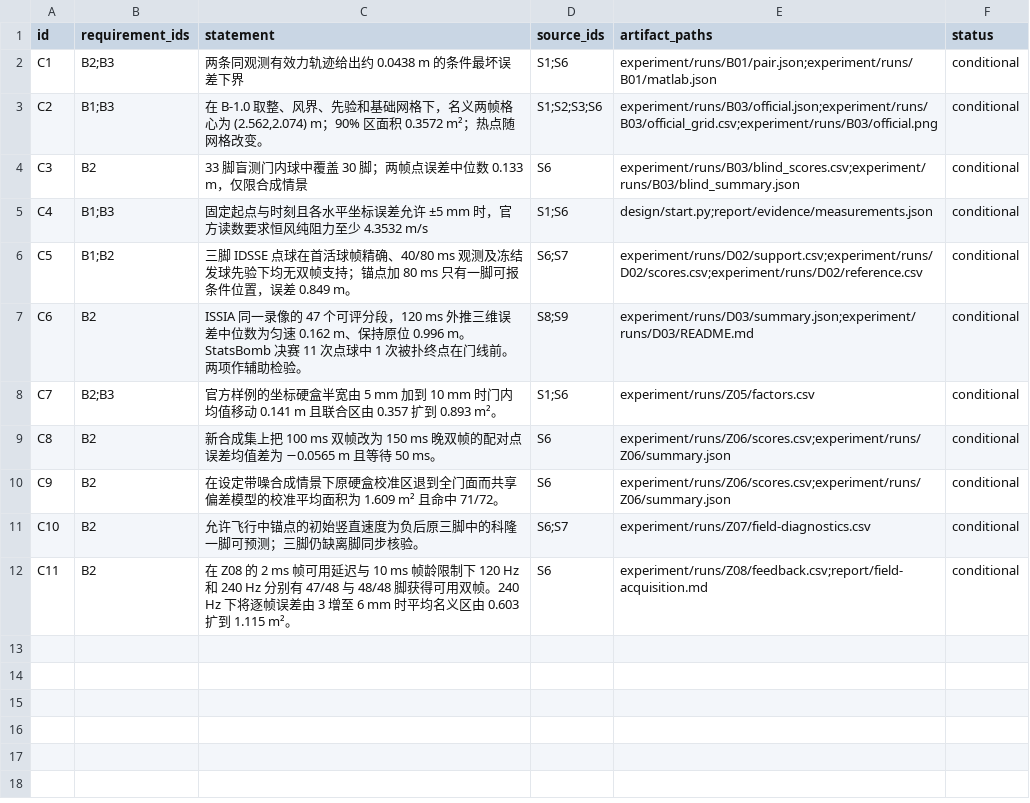
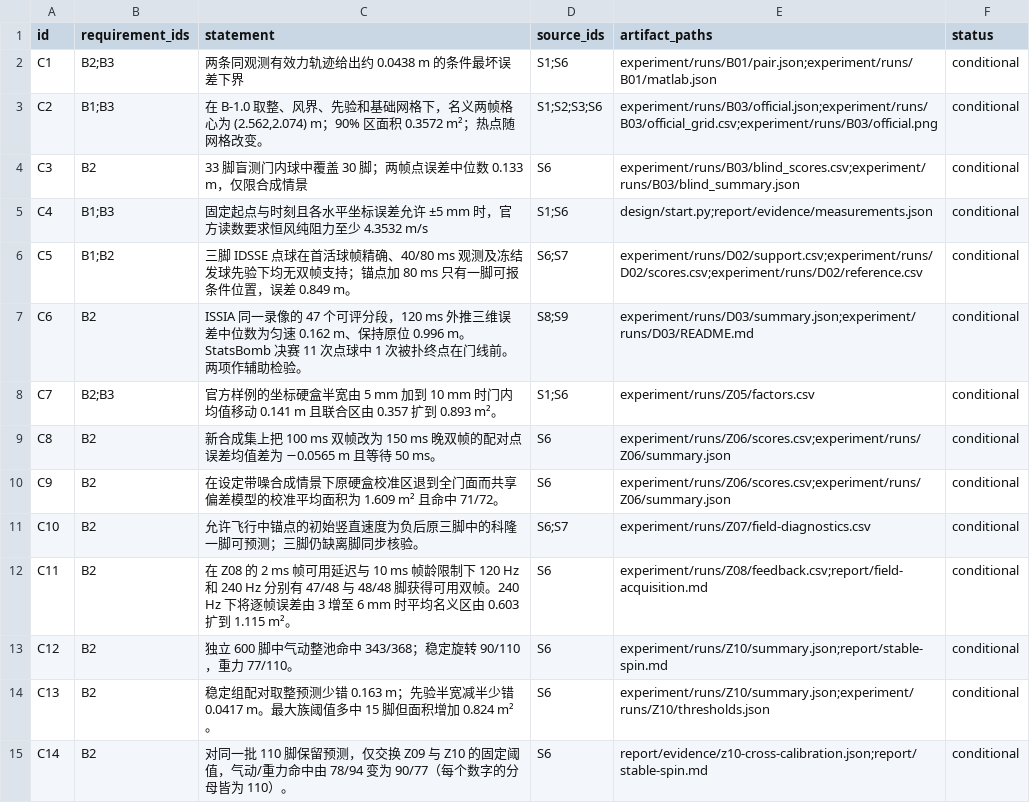
Before and after one commit to Emxy-Yang-2236/UPC_2026, a CSV file: experiment/records/claims.csv, drawn as a sheet.

```diff
--- a/experiment/records/claims.csv
+++ b/experiment/records/claims.csv
@@ -12 +12,4 @@ C10,B2,允许飞行中锚点的初始竖直速度为负后原三脚中的科隆
 C11,B2,在 Z08 的 2 ms 帧可用延迟与 10 ms 帧龄限制下 120 Hz 和 240 Hz 分别有 47/48 与 48/48 脚获得可用双帧。240 Hz 下将逐帧误差由 3 增至 6 mm 时平均名义区由 0.603 扩到 1.115 m²。,S6,experiment/runs/Z08/feedback.csv;report/field-acquisition.md,conditional
+C12,B2,独立 600 脚中气动整池命中 343/368；稳定旋转 90/110，重力 77/110。,S6,experiment/runs/Z10/summary.json;report/stable-spin.md,conditional
+C13,B2,稳定组配对取整预测少错 0.163 m；先验半宽减半少错 0.0417 m。最大族阈值多中 15 脚但面积增加 0.824 m²。,S6,experiment/runs/Z10/summary.json;experiment/runs/Z10/thresholds.json,conditional
+C14,B2,对同一批 110 脚保留预测，仅交换 Z09 与 Z10 的固定阈值，气动/重力命中由 78/94 变为 90/77（每个数字的分母皆为 110）。,S6,report/evidence/z10-cross-calibration.json;report/stable-spin.md,conditional
```
Also changed, not shown: experiment/records/parameters.csv, experiment/records/runs.csv, 24 other files.
